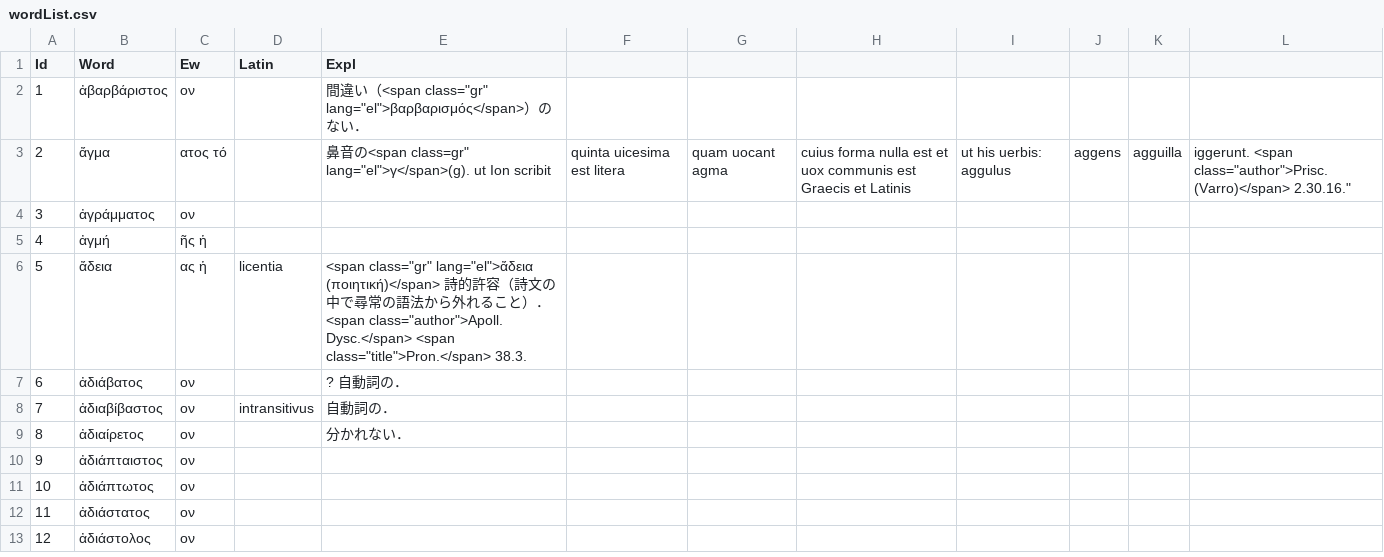
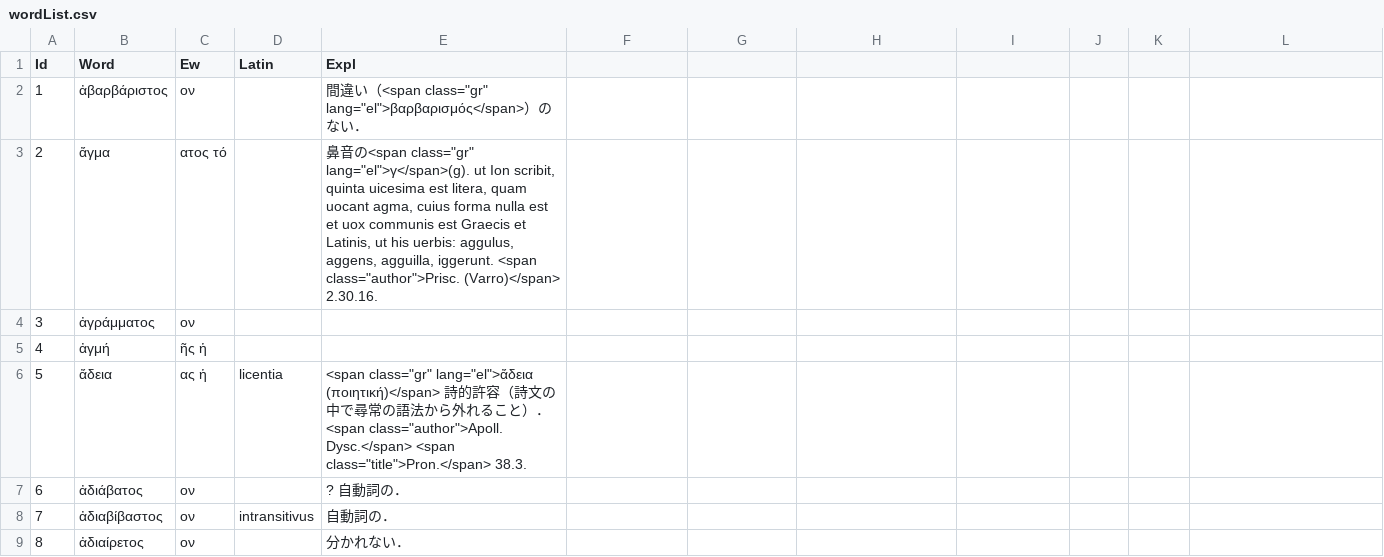
Before and after one commit to ncrt035/lexiconGrammaticum, a CSV file: wordList.csv, drawn as a sheet; only a part is shown; the shorter side is filled out with more unchanged rows; the diff names each change by its address in the sheet, - before the commit and + after, or states it on an @@ line.

Commit message:
Correct quotations

```diff
--- a/wordList.csv
+++ b/wordList.csv
-E3 (Expl): …の<span class=gr" lang="el">γ</span>(g). ut Ion scribit
+E3 (Expl): …の<span class="gr" lang="el">γ</span>(g). ut Ion scribit, quinta uicesima est litera, quam uocant agma, cuius forma nulla est et uox communis est Graecis et Latinis, ut his uerbis: aggulus, aggens, agguilla, iggerunt. <span class="author">Prisc. (Varro)</span> 2.30.16.
-F3: quinta uicesima est litera
+F3: (empty)
-G3: quam uocant agma
+G3: (empty)
-H3: cuius forma nulla est et uox communis est Graecis et Latinis
+H3: (empty)
-I3: ut his uerbis: aggulus
+I3: (empty)
-J3: aggens
+J3: (empty)
-K3: agguilla
+K3: (empty)
-L3: iggerunt. <span class="author">Prisc. (Varro)</span> 2.30.16."
+L3: (empty)
```
